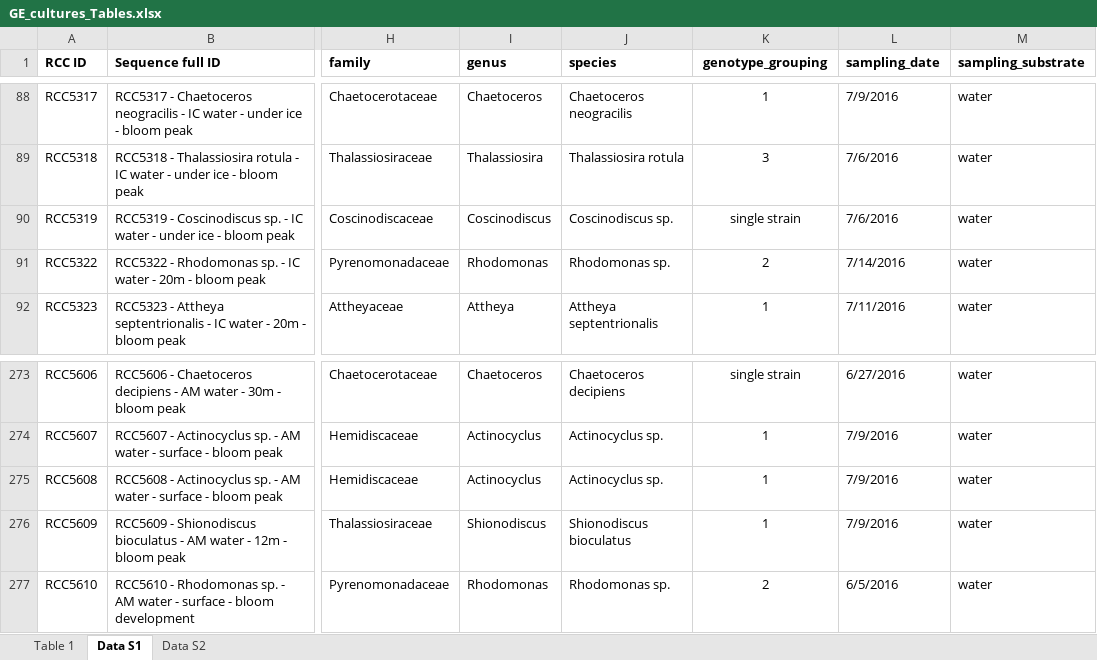
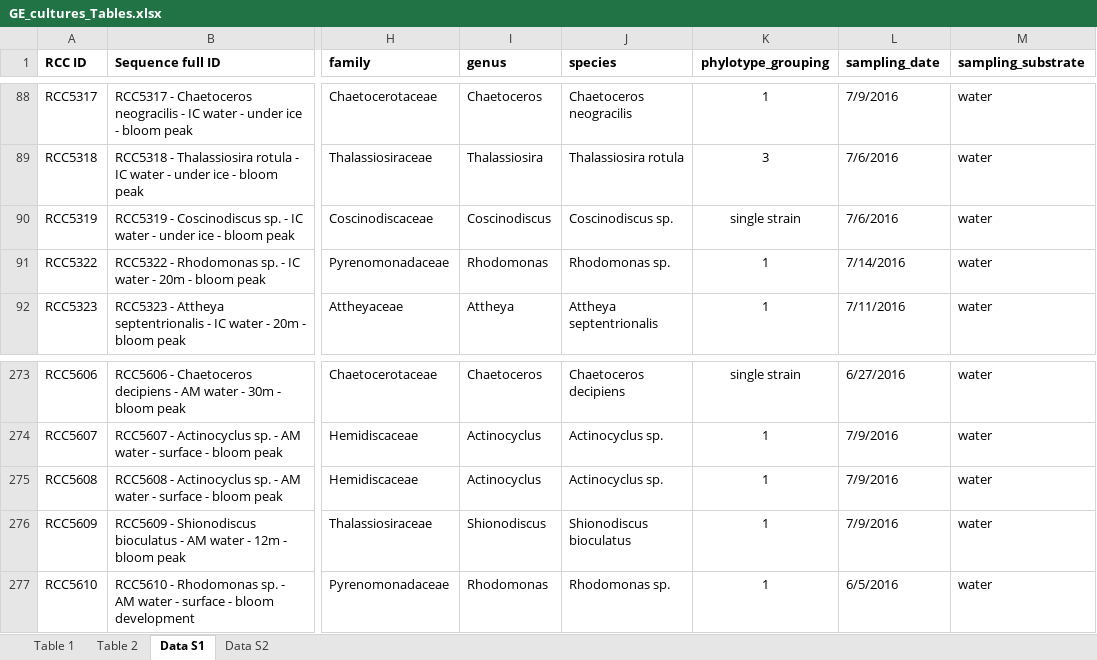
Before and after one commit to vaulot/Paper-2019-Ribeiro-GE-cultures, an Excel workbook: GE_cultures_Tables.xlsx, sheet Data S1, drawn as a sheet; only a part is shown, gaps mark what is left out; values as stored, in another font and other column widths than the file's, no borders; the diff covers the shown part only; the diff names each change by its address in the sheet, - before the commit and + after, or states it on an @@ line.

```diff
--- a/GE_cultures_Tables.xlsx (sheet Data S1)
+++ b/GE_cultures_Tables.xlsx (sheet Data S1)
+sheet tab: Table 2
-K1: genotype_grouping
+K1: phylotype_grouping
-K91 (phylotype_grouping): 2
+K91 (phylotype_grouping): 1
-K277 (phylotype_grouping): 2
+K277 (phylotype_grouping): 1
```
Also changed, not shown: 50 edited cells elsewhere in this sheet, sheet Table 1, 10 other files.
